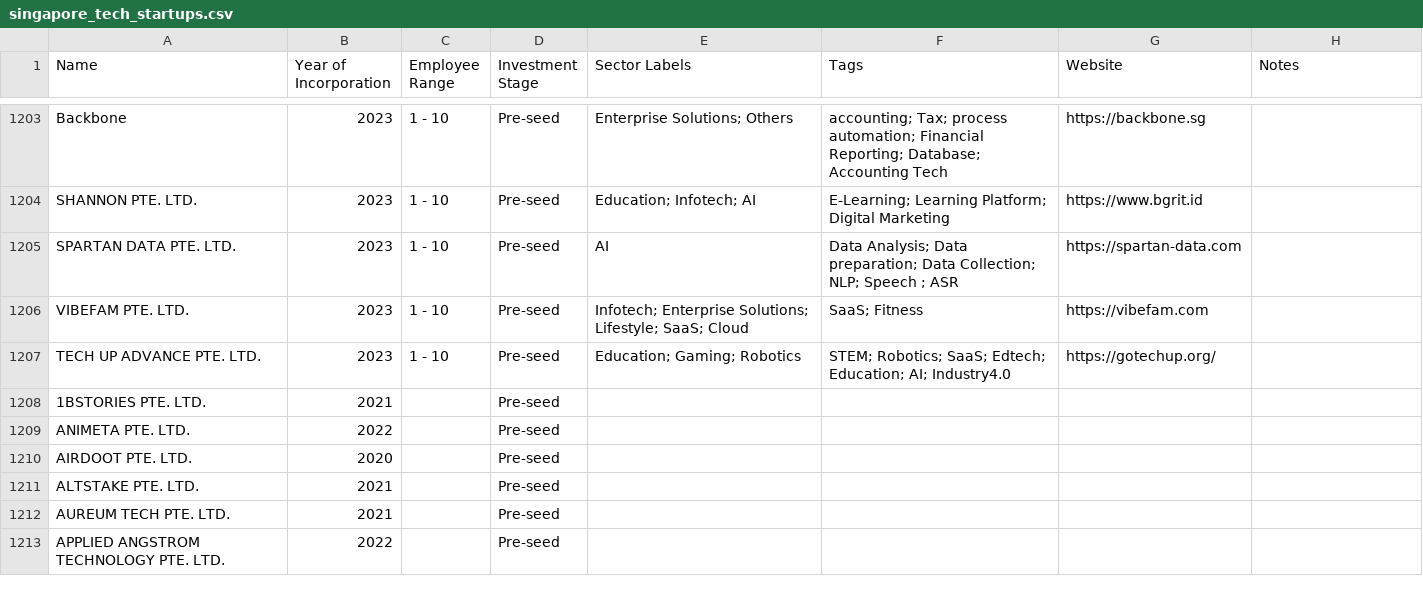
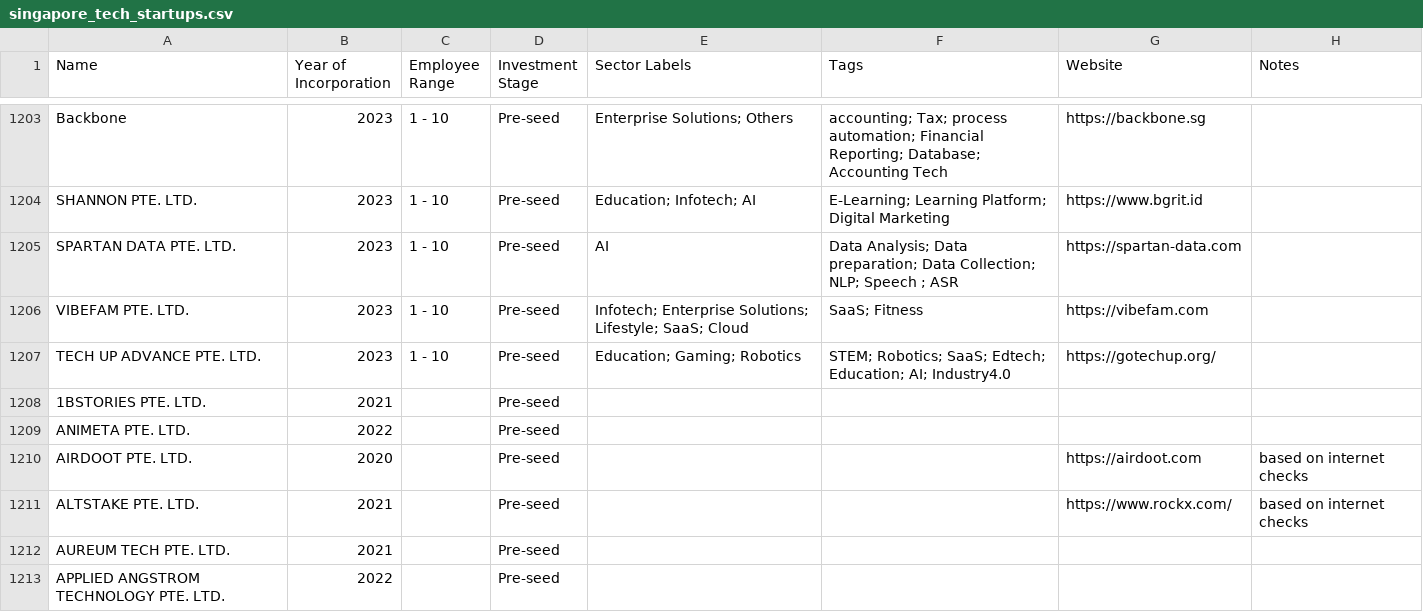
Before and after one commit to kennyeow16/tech-startup, a CSV file: singapore_tech_startups.csv, drawn as a sheet; only a part is shown, gaps mark what is left out; the diff covers the shown part only.

```diff
--- a/singapore_tech_startups.csv
+++ b/singapore_tech_startups.csv
@@ -1209,4 +1209,4 @@ TECH UP ADVANCE PTE. LTD.,2023,1 - 10,Pre-seed,Education; Gaming; Robotics,STEM;
 ANIMETA PTE. LTD.,2022,,Pre-seed,,,,
-AIRDOOT PTE. LTD.,2020,,Pre-seed,,,,
-ALTSTAKE PTE. LTD.,2021,,Pre-seed,,,,
+AIRDOOT PTE. LTD.,2020,,Pre-seed,,,https://airdoot.com,based on internet checks
+ALTSTAKE PTE. LTD.,2021,,Pre-seed,,,https://www.rockx.com/,based on internet checks
 AUREUM TECH PTE. LTD.,2021,,Pre-seed,,,,
```
Also changed, not shown: 87 edited cells elsewhere in this file, singapore_startups_without_website.csv.
